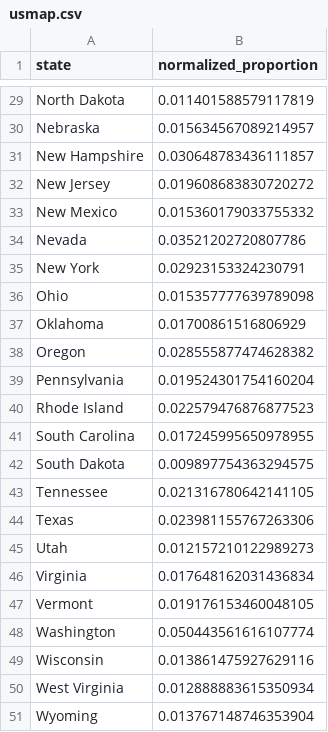
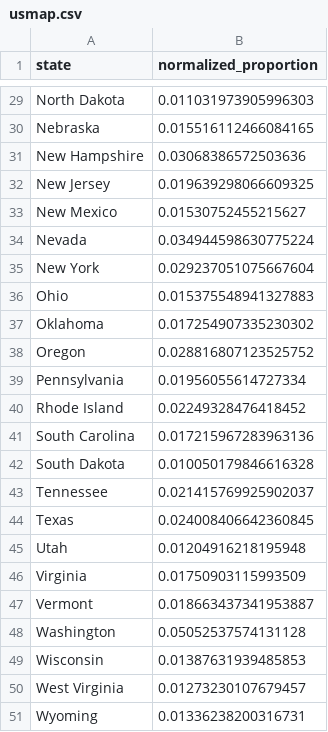
Before and after one commit to s134104/s134104, a CSV file: USElectionTwitter/d3/usmap/usmap.csv, drawn as a sheet; only a part is shown, gaps mark what is left out; the diff covers the shown part only; the diff names each change by its address in the sheet, - before the commit and + after, or states it on an @@ line.

```diff
--- a/USElectionTwitter/d3/usmap/usmap.csv
+++ b/USElectionTwitter/d3/usmap/usmap.csv
-B29 (normalized_proportion): 0.011401588579117819
+B29 (normalized_proportion): 0.011031973905996303
-B30 (normalized_proportion): 0.015634567089214957
+B30 (normalized_proportion): 0.015516112466084165
-B31 (normalized_proportion): 0.030648783436111857
+B31 (normalized_proportion): 0.03068386572503636
-B32 (normalized_proportion): 0.019608683830720272
+B32 (normalized_proportion): 0.019639298066609325
-B33 (normalized_proportion): 0.015360179033755332
+B33 (normalized_proportion): 0.01530752455215627
-B34 (normalized_proportion): 0.03521202720807786
+B34 (normalized_proportion): 0.034944598630775224
-B35 (normalized_proportion): 0.02923153324230791
+B35 (normalized_proportion): 0.029237051075667604
-B36 (normalized_proportion): 0.015357777639789098
+B36 (normalized_proportion): 0.015375548941327883
-B37 (normalized_proportion): 0.01700861516806929
+B37 (normalized_proportion): 0.017254907335230302
-B38 (normalized_proportion): 0.028555877474628382
+B38 (normalized_proportion): 0.028816807123525752
-B39 (normalized_proportion): 0.019524301754160204
+B39 (normalized_proportion): 0.01956055614727334
-B40 (normalized_proportion): 0.022579476876877523
+B40 (normalized_proportion): 0.02249328476418452
-B41 (normalized_proportion): 0.017245995650978955
+B41 (normalized_proportion): 0.017215967283963136
-B42 (normalized_proportion): 0.009897754363294575
+B42 (normalized_proportion): 0.010050179846616328
-B43 (normalized_proportion): 0.021316780642141105
+B43 (normalized_proportion): 0.021415769925902037
-B44 (normalized_proportion): 0.023981155767263306
+B44 (normalized_proportion): 0.024008406642360845
-B45 (normalized_proportion): 0.012157210122989273
+B45 (normalized_proportion): 0.01204916218195948
-B46 (normalized_proportion): 0.017648162031436834
+B46 (normalized_proportion): 0.01750903115993509
-B47 (normalized_proportion): 0.019176153460048105
+B47 (normalized_proportion): 0.018663437341953887
-B48 (normalized_proportion): 0.050443561616107774
+B48 (normalized_proportion): 0.05052537574131128
-B49 (normalized_proportion): 0.013861475927629116
+B49 (normalized_proportion): 0.01387631939485853
-B50 (normalized_proportion): 0.012888883615350934
+B50 (normalized_proportion): 0.01273230107679457
-B51 (normalized_proportion): 0.013767148746353904
+B51 (normalized_proportion): 0.01336238200316731
```
Also changed, not shown: 27 edited cells elsewhere in this file, USElectionTwitter/d3/parallel/parallel.csv, USElectionTwitter/d3/streamgraph/streamgraph.csv, 7 other files.
